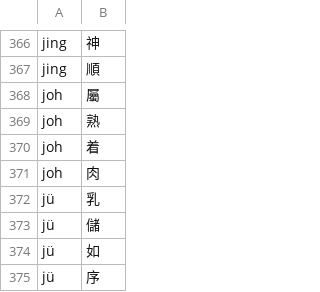
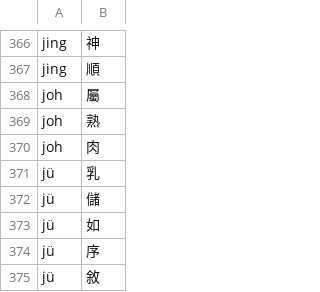
Before and after one commit to shinzoqchiuq/books-in-wu-romanization, a TSV file: tsʽông-shü-kyi-1899/創世記-字.tsv, drawn as a sheet; only a part is shown, gaps mark what is left out; the shorter side is filled out with more unchanged rows; the diff names each change by its address in the sheet, - before the commit and + after, or states it on an @@ line.

Commit message:
fix(TSʽÔNG-SHÜ KYI): typo

```diff
--- a/tsʽông-shü-kyi-1899/創世記-字.tsv
+++ b/tsʽông-shü-kyi-1899/創世記-字.tsv
-row 370: joh | 着
```
Also changed, not shown: tsʽông-shü-kyi-1899/創世記-詞.tsv, 2 other files.
